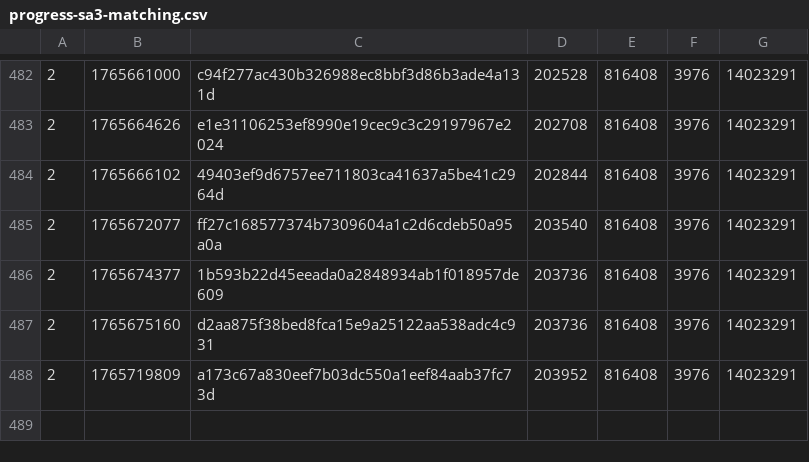
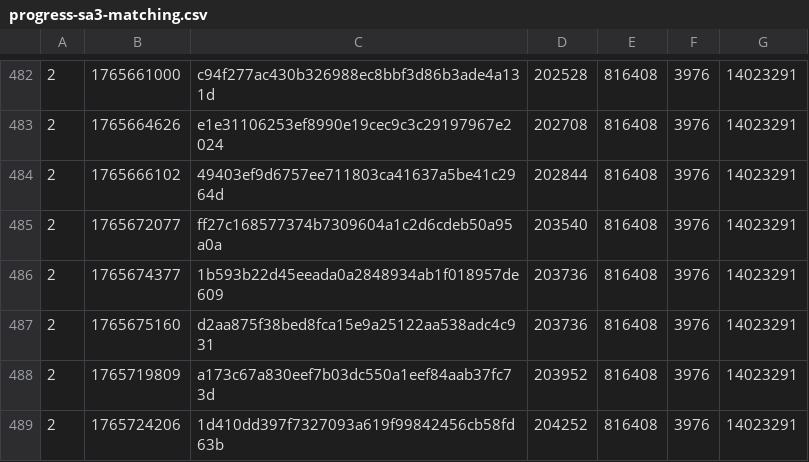
Before and after one commit to SAT-R/sa3, a CSV file: reports/progress-sa3-matching.csv, drawn as a sheet; only a part is shown, gaps mark what is left out; the diff names each change by its address in the sheet, - before the commit and + after, or states it on an @@ line.

Commit message:
Match sub_80022E8 and sub_8002388

```diff
--- a/reports/progress-sa3-matching.csv
+++ b/reports/progress-sa3-matching.csv
+row 489: 2 | 1765724206 | 1d410dd397f7327093a619f99842456cb58fd63b | 204252 | 816408 | 3976 | 14023291
```
Also changed, not shown: reports/progress-sa3-nonmatching.csv, 1 other file.
